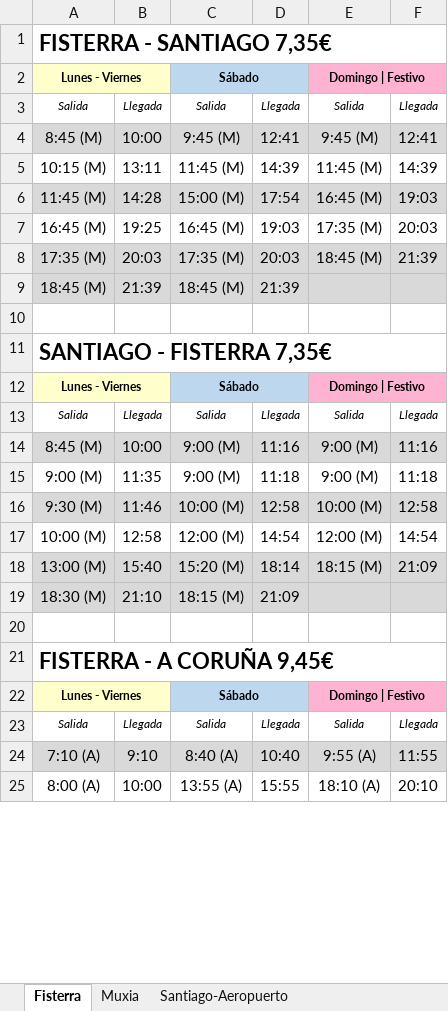
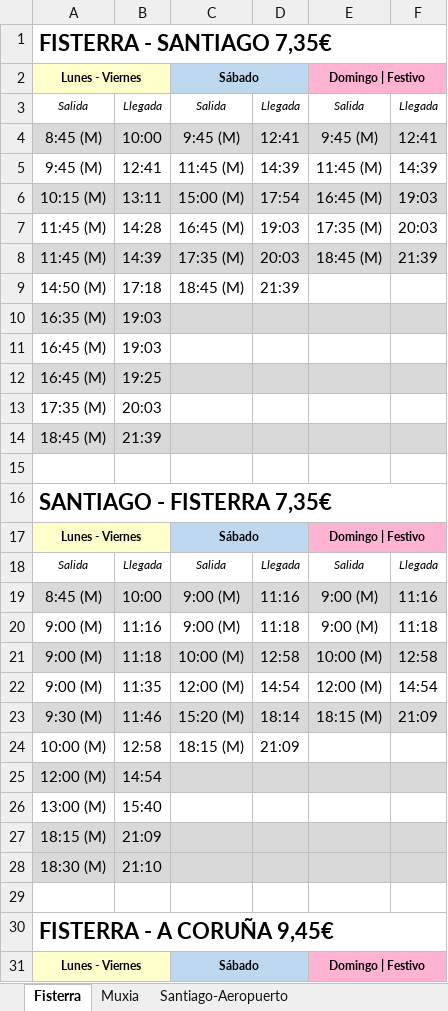
Before and after one commit to investigasteve/camino-gtfs, an Excel workbook: fahrplan/Busfahrplan-aktuell.xlsx, sheet Fisterra, drawn as a sheet; only a part is shown; the shorter side is filled out with more unchanged rows; values as stored, in another font and other column widths than the file's, no borders; addresses are those after the commit; the diff covers the shown part only; the diff names each change by its address in the sheet, - before the commit and + after, or states it on an @@ line.

```diff
--- a/fahrplan/Busfahrplan-aktuell.xlsx (sheet Fisterra)
+++ b/fahrplan/Busfahrplan-aktuell.xlsx (sheet Fisterra)
-A5: 10:15 (M)
+A5: 9:45 (M)
-B5: 13:11
+B5: 12:41
-A6: 11:45 (M)
+A6: 10:15 (M)
-B6: 14:28
+B6: 13:11
-A7: 16:45 (M)
+A7: 11:45 (M)
-B7: 19:25
+B7: 14:28
-A8: 17:35 (M)
+A8: 11:45 (M)
-B8: 20:03
+B8: 14:39
+row 9: 14:50 (M) | 17:18 | 18:45 (M) | 21:39
+row 10: 16:35 (M) | 19:03
+row 11: 16:45 (M) | 19:03
+row 12: 16:45 (M) | 19:25
+row 13: 17:35 (M) | 20:03
-C14: 18:45 (M)
+C14: (empty)
-D14: 21:39
+D14: (empty)
-B20: 11:35
+B20: 11:16
-A21: 9:30 (M)
+A21: 9:00 (M)
-B21: 11:46
+B21: 11:18
-A22: 10:00 (M)
+A22: 9:00 (M)
-B22: 12:58
+B22: 11:35
-A23: 13:00 (M)
+A23: 9:30 (M)
-B23: 15:40
+B23: 11:46
+row 24: 10:00 (M) | 12:58 | 18:15 (M) | 21:09
+row 25: 12:00 (M) | 14:54
+row 26: 13:00 (M) | 15:40
+row 27: 18:15 (M) | 21:09
-C28: 18:15 (M)
+C28: (empty)
-D28: 21:09
+D28: (empty)
```
Also changed, not shown: 4 added rows, 7 edited cells and cell formats elsewhere in this sheet, sheet Muxia, 3 other files.
